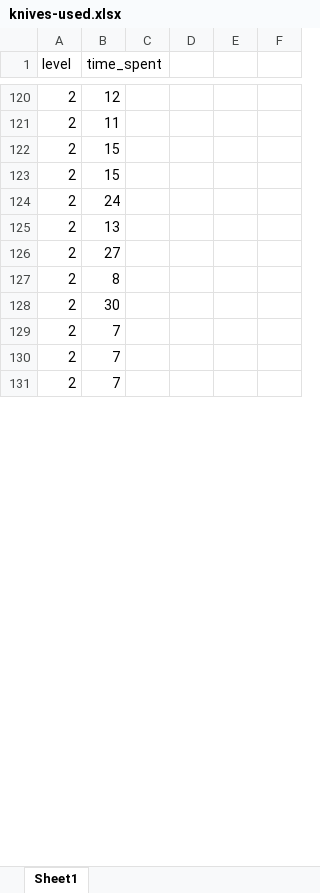
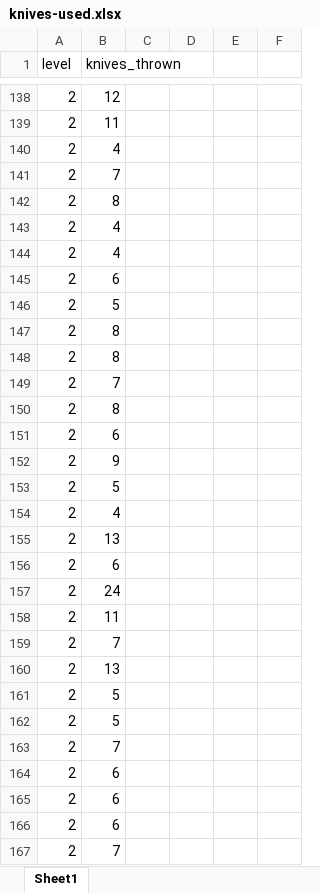
Before and after one commit to Austin-Tan/Knives-In, an Excel workbook: analytics/knives-used.xlsx, sheet Sheet1, drawn as a sheet; only a part is shown, gaps mark what is left out; values as stored, in another font and other column widths than the file's, no borders; charts and pictures not drawn; removed rows and columns are numbered as before the commit, all else as after; the diff covers the shown part only; the diff names each change by its address in the sheet, - before the commit and + after, or states it on an @@ line.

```diff
--- a/analytics/knives-used.xlsx (sheet Sheet1)
+++ b/analytics/knives-used.xlsx (sheet Sheet1)
-B1: time_spent
+B1: knives_thrown
-B140 (knives_thrown): 15
+B140 (knives_thrown): 4
-B141 (knives_thrown): 15
+B141 (knives_thrown): 7
@@ row 168 moved to row 142: 2 @@
+row 143: 2 | 4
+row 144: 2 | 4
+row 145: 2 | 6
+row 146: 2 | 5
+row 147: 2 | 8
+row 148: 2 | 8
+row 149: 2 | 7
+row 150: 2 | 8
+row 151: 2 | 6
@@ row 149 moved to row 152: 2 @@
+row 153: 2 | 5
+row 154: 2 | 4
@@ row 100 moved to row 155: 2 @@
+row 156: 2 | 6
+row 158: 2 | 11
+row 159: 2 | 7
-B161 (knives_thrown): 27
+B161 (knives_thrown): 5
-B162 (knives_thrown): 8
+B162 (knives_thrown): 5
-row 128: 2 | 30
-B164 (knives_thrown): 7
+B164 (knives_thrown): 6
+row 165: 2 | 6
+row 166: 2 | 6
```
Also changed, not shown: 180 added rows, 195 removed rows, 292 moved rows and 117 edited cells elsewhere in this sheet, charts or pictures, analytics/time-spent-at-each-level.xlsx.
